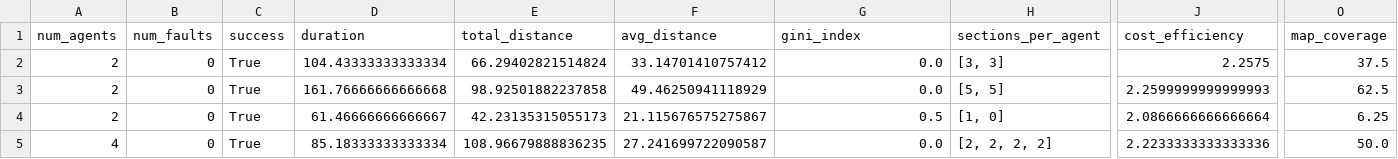
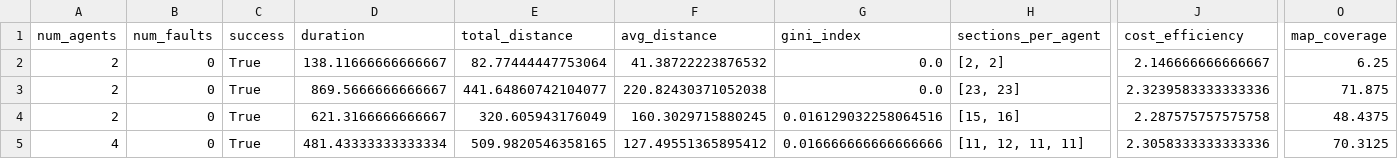
Before and after one commit to luizgiacomossi/Intelligent-Drone-Swarm, a CSV file: swarm-simulation/code-files/experiment_results.csv, drawn as a sheet; only a part is shown, gaps mark what is left out; the diff covers the shown part only; the diff names each change by its address in the sheet, - before the commit and + after, or states it on an @@ line.

```diff
--- a/swarm-simulation/code-files/experiment_results.csv
+++ b/swarm-simulation/code-files/experiment_results.csv
-D2 (duration): 104.43333333333334
+D2 (duration): 138.11666666666667
-E2 (total_distance): 66.29402821514824
+E2 (total_distance): 82.77444447753064
-F2 (avg_distance): 33.14701410757412
+F2 (avg_distance): 41.38722223876532
-H2 (sections_per_agent): [3, 3]
+H2 (sections_per_agent): [2, 2]
-J2 (cost_efficiency): 2.2575
+J2 (cost_efficiency): 2.146666666666667
-O2 (map_coverage): 37.5
+O2 (map_coverage): 6.25
-D3 (duration): 161.76666666666668
+D3 (duration): 869.5666666666667
-E3 (total_distance): 98.92501882237858
+E3 (total_distance): 441.64860742104077
-F3 (avg_distance): 49.46250941118929
+F3 (avg_distance): 220.82430371052038
-H3 (sections_per_agent): [5, 5]
+H3 (sections_per_agent): [23, 23]
-J3 (cost_efficiency): 2.2599999999999993
+J3 (cost_efficiency): 2.3239583333333336
-O3 (map_coverage): 62.5
+O3 (map_coverage): 71.875
-D4 (duration): 61.46666666666667
+D4 (duration): 621.3166666666667
-E4 (total_distance): 42.23135315055173
+E4 (total_distance): 320.605943176049
-F4 (avg_distance): 21.115676575275867
+F4 (avg_distance): 160.3029715880245
-G4 (gini_index): 0.5
+G4 (gini_index): 0.016129032258064516
-H4 (sections_per_agent): [1, 0]
+H4 (sections_per_agent): [15, 16]
-J4 (cost_efficiency): 2.0866666666666664
+J4 (cost_efficiency): 2.287575757575758
-O4 (map_coverage): 6.25
+O4 (map_coverage): 48.4375
-D5 (duration): 85.18333333333334
+D5 (duration): 481.43333333333334
-E5 (total_distance): 108.96679888836235
+E5 (total_distance): 509.9820546358165
-F5 (avg_distance): 27.241699722090587
+F5 (avg_distance): 127.49551365895412
-G5 (gini_index): 0.0
+G5 (gini_index): 0.016666666666666666
-H5 (sections_per_agent): [2, 2, 2, 2]
+H5 (sections_per_agent): [11, 12, 11, 11]
-J5 (cost_efficiency): 2.2233333333333336
+J5 (cost_efficiency): 2.3058333333333336
-O5 (map_coverage): 50.0
+O5 (map_coverage): 70.3125
```
Also changed, not shown: 109 edited cells elsewhere in this file, 16 other files.
